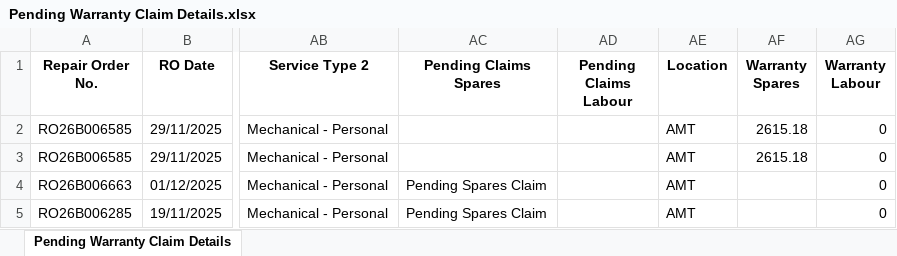
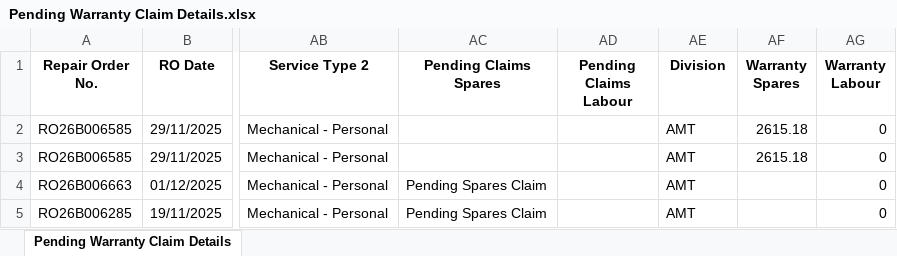
Before and after one commit to sinnarasu1972-ops/warranty-dashboard, an Excel workbook: Pending Warranty Claim Details.xlsx, sheet Pending Warranty Claim Details, drawn as a sheet; only a part is shown, gaps mark what is left out; values as stored, in another font and other column widths than the file's, no borders; the diff names each change by its address in the sheet, - before the commit and + after, or states it on an @@ line.

Commit message:
Add files via upload

```diff
--- a/Pending Warranty Claim Details.xlsx (sheet Pending Warranty Claim Details)
+++ b/Pending Warranty Claim Details.xlsx (sheet Pending Warranty Claim Details)
-AE1: Location
+AE1: Division
```
